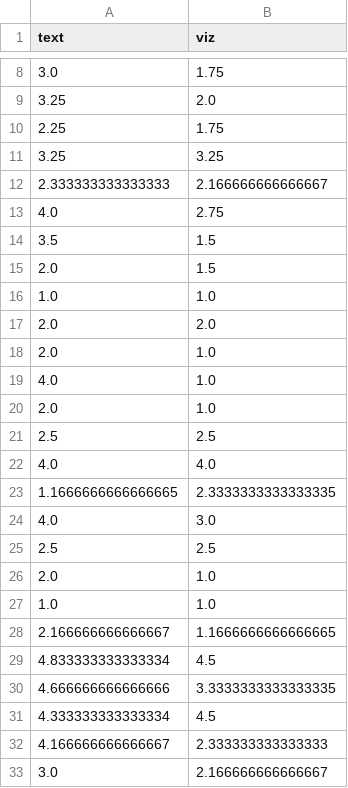
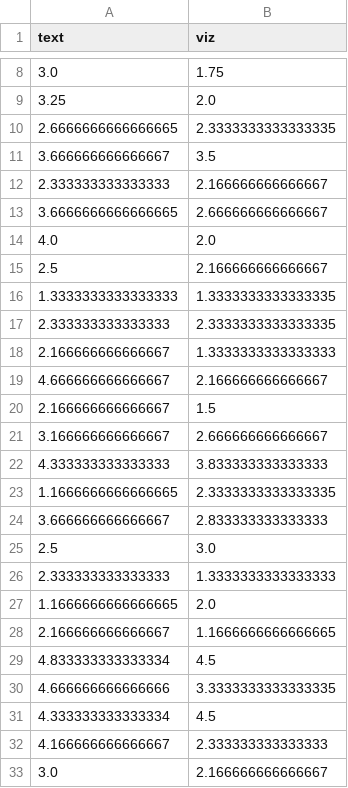
Before and after one commit to ishrat2003/story-analysis-demo, a CSV file: generator/resources/story_analysis_experiment_2021/reviewed/summary/Summary (5 = good, 1 = poor)_all.csv, drawn as a sheet; only a part is shown, gaps mark what is left out.

Commit message:
@wip review

```diff
--- a/generator/resources/story_analysis_experiment_2021/reviewed/summary/Summary (5 = good, 1 = poor)_all.csv
+++ b/generator/resources/story_analysis_experiment_2021/reviewed/summary/Summary (5 = good, 1 = poor)_all.csv
@@ -9,20 +9,20 @@ text,viz
 3.25,2.0
-2.25,1.75
-3.25,3.25
+2.6666666666666665,2.3333333333333335
+3.666666666666667,3.5
 2.333333333333333,2.166666666666667
-4.0,2.75
-3.5,1.5
-2.0,1.5
-1.0,1.0
-2.0,2.0
-2.0,1.0
-4.0,1.0
-2.0,1.0
-2.5,2.5
-4.0,4.0
+3.6666666666666665,2.666666666666667
+4.0,2.0
+2.5,2.166666666666667
+1.3333333333333333,1.3333333333333335
+2.333333333333333,2.3333333333333335
+2.166666666666667,1.3333333333333333
+4.666666666666667,2.166666666666667
+2.166666666666667,1.5
+3.166666666666667,2.666666666666667
+4.333333333333333,3.833333333333333
 1.1666666666666665,2.3333333333333335
-4.0,3.0
-2.5,2.5
-2.0,1.0
-1.0,1.0
+3.666666666666667,2.833333333333333
+2.5,3.0
+2.333333333333333,1.3333333333333333
+1.1666666666666665,2.0
 2.166666666666667,1.1666666666666665
```
Also changed, not shown: generator/resources/story_analysis_experiment_2021/reviewed/is_summary_true/Is summary true (i.e. stated in the main story)_all.csv, generator/resources/story_analysis_experiment_2021/reviewed/what/What_all.csv, 8 other files.
